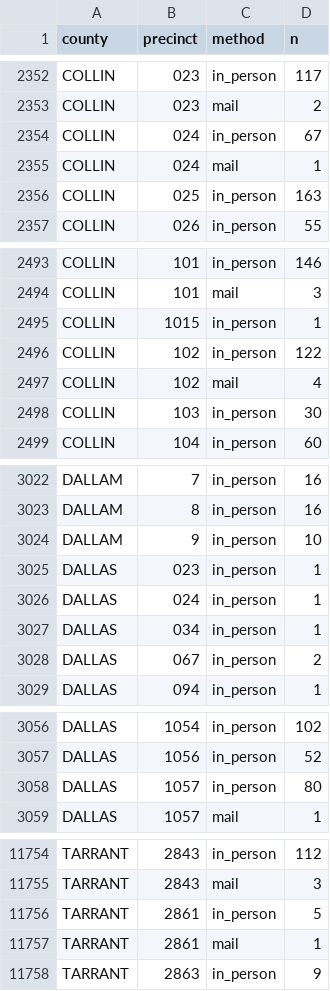
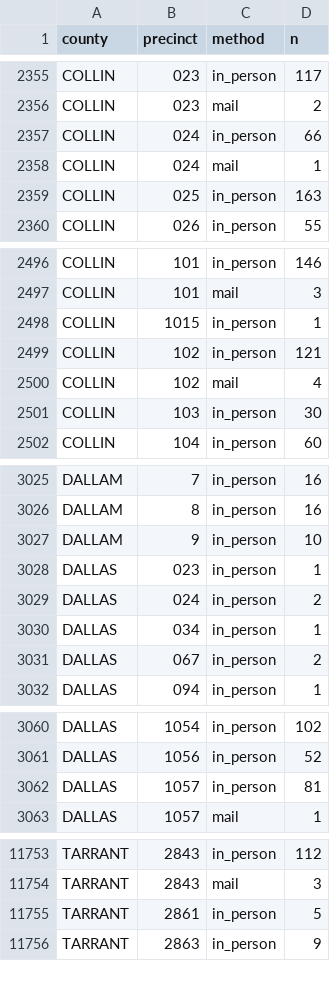
Before and after one commit to homedoctorpro/election-tracker, a CSV file: data/history/tx_precincts/2026-10-29.csv, drawn as a sheet; only a part is shown, gaps mark what is left out; the diff covers the shown part only.

```diff
--- a/data/history/tx_precincts/2026-10-29.csv
+++ b/data/history/tx_precincts/2026-10-29.csv
@@ -2353,3 +2356,3 @@ COLLIN,023,in_person,117
 COLLIN,023,mail,2
-COLLIN,024,in_person,67
+COLLIN,024,in_person,66
 COLLIN,024,mail,1
@@ -2495,3 +2498,3 @@ COLLIN,101,mail,3
 COLLIN,1015,in_person,1
-COLLIN,102,in_person,122
+COLLIN,102,in_person,121
 COLLIN,102,mail,4
@@ -3025,3 +3028,3 @@ DALLAM,9,in_person,10
 DALLAS,023,in_person,1
-DALLAS,024,in_person,1
+DALLAS,024,in_person,2
 DALLAS,034,in_person,1
@@ -3057,3 +3061,3 @@ DALLAS,1054,in_person,102
 DALLAS,1056,in_person,52
-DALLAS,1057,in_person,80
+DALLAS,1057,in_person,81
 DALLAS,1057,mail,1
@@ -11756,3 +11755,2 @@ TARRANT,2843,mail,3
 TARRANT,2861,in_person,5
-TARRANT,2861,mail,1
 TARRANT,2863,in_person,9
```
Also changed, not shown: 6 added rows, 7 removed rows and 11 edited cells elsewhere in this file, data/history/ev_by_update.csv, data/history/ev_states/2026-11-01.csv, 7 other files.
